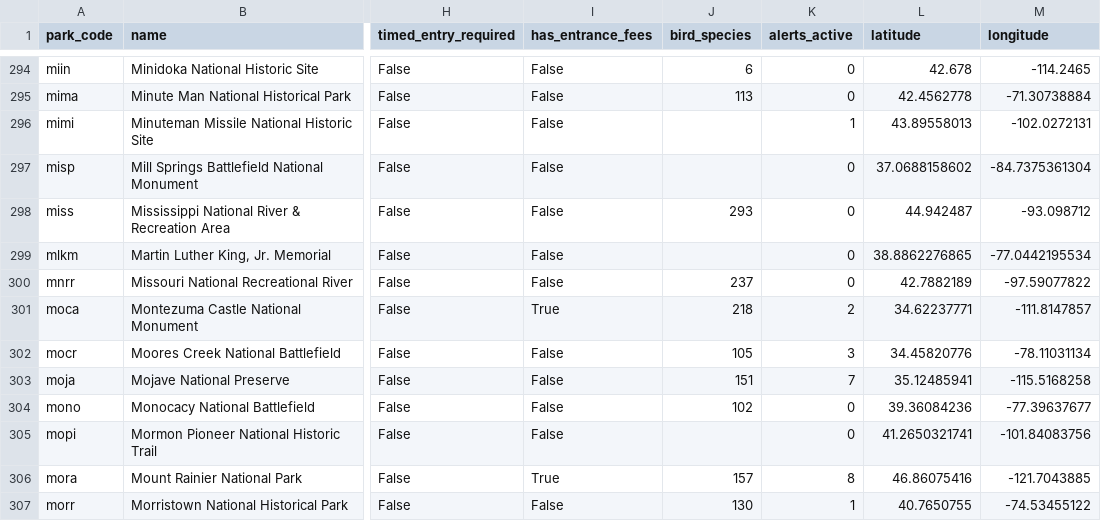
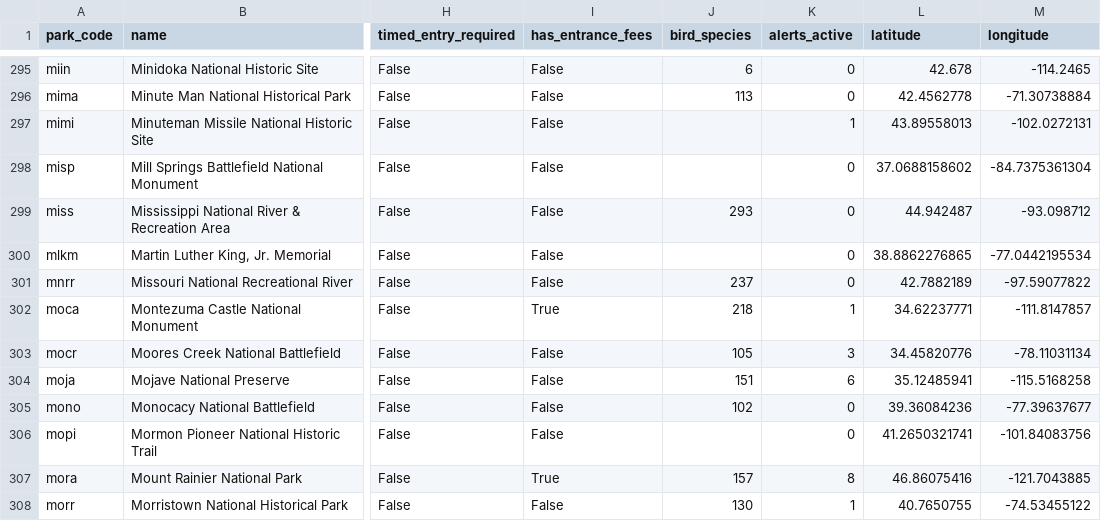
Before and after one commit to kirkwood-justin/park-atlas-data, a CSV file: parks.csv, drawn as a sheet; only a part is shown, gaps mark what is left out; addresses are those after the commit; the diff covers the shown part only; the diff names each change by its address in the sheet, - before the commit and + after, or states it on an @@ line.

```diff
--- a/parks.csv
+++ b/parks.csv
-K302 (alerts_active): 2
+K302 (alerts_active): 1
-K304 (alerts_active): 7
+K304 (alerts_active): 6
```
Also changed, not shown: 1 added row and 50 edited cells elsewhere in this file, wildlife_checklist_counts.csv, 2 other files.
